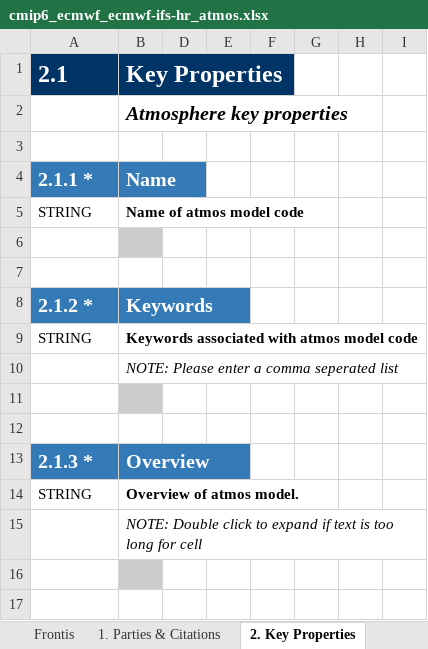
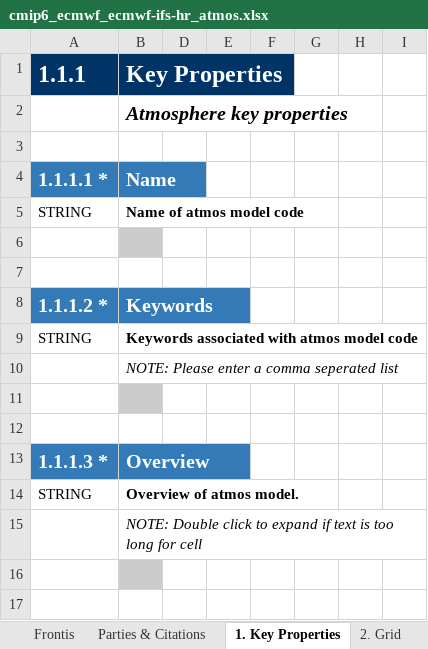
Before and after one commit to ES-DOC-INSTITUTIONAL/ecmwf, an Excel workbook: cmip6/models/ecmwf-ifs-hr/cmip6_ecmwf_ecmwf-ifs-hr_atmos.xlsx, sheet 1. Key Properties, drawn as a sheet; only a part is shown; values as stored, in another font and other column widths than the file's, no borders; the diff covers the shown part only; the diff names each change by its address in the sheet, - before the commit and + after, or states it on an @@ line.

```diff
--- a/cmip6/models/ecmwf-ifs-hr/cmip6_ecmwf_ecmwf-ifs-hr_atmos.xlsx (sheet 1. Key Properties)
+++ b/cmip6/models/ecmwf-ifs-hr/cmip6_ecmwf_ecmwf-ifs-hr_atmos.xlsx (sheet 1. Key Properties)
-sheet tab: 1. Parties & Citations
+sheet tab: Parties & Citations
-sheet tab: 2. Key Properties
+sheet tab: 1. Key Properties
-A1: 2.1
+A1: 1.1.1
-A4 (1.1.1): 2.1.1 *
+A4 (1.1.1): 1.1.1.1 *
-A8 (1.1.1): 2.1.2 *
+A8 (1.1.1): 1.1.1.2 *
-A13 (1.1.1): 2.1.3 *
+A13 (1.1.1): 1.1.1.3 *
```
Also changed, not shown: 5 added rows, 21 removed rows, 2 moved rows, 22 edited cells and cell formats elsewhere in this sheet, sheet 4. Radiation, sheet 3. Dynamical Core, sheet 5. Turbulence Convection, sheet 8. Observation Simulation, sheet 10. Natural Forcing, sheet 7. Cloud Scheme, 5 more sheets, other sheet tabs, hidden cells, cmip6/models/ecmwf-ifs-hr/cmip6_ecmwf_ecmwf-ifs-hr_toplevel.xlsx, cmip6/models/ecmwf-ifs-lr/cmip6_ecmwf_ecmwf-ifs-lr_atmos.xlsx, 32 other files.
